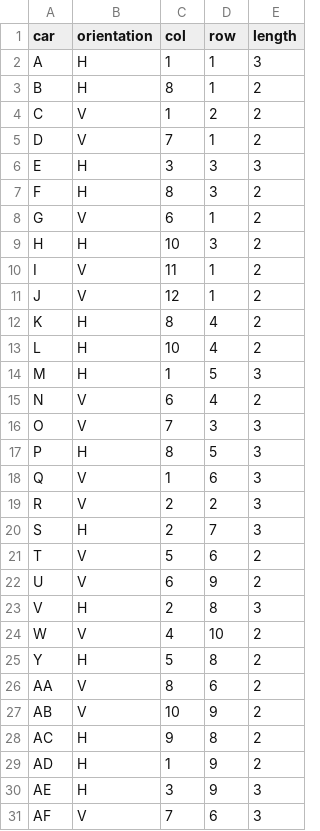
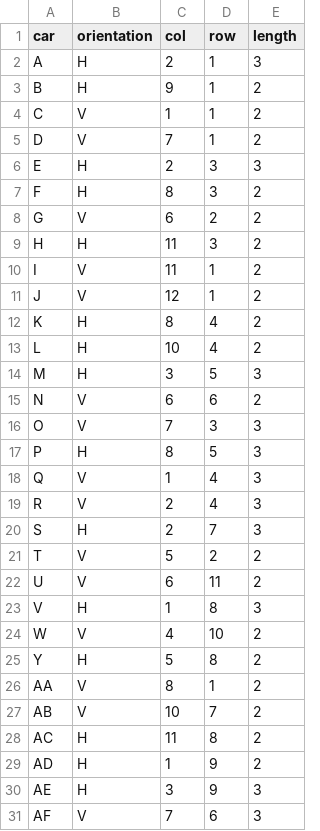
Before and after one commit to ClaudiaGambi/RRRushHour, a CSV file: output/end_board7.csv, drawn as a sheet; only a part is shown; the diff covers the shown part only.

```diff
--- a/output/end_board7.csv
+++ b/output/end_board7.csv
@@ -1,10 +1,10 @@
 car,orientation,col,row,length
-A,H,1,1,3
-B,H,8,1,2
-C,V,1,2,2
+A,H,2,1,3
+B,H,9,1,2
+C,V,1,1,2
 D,V,7,1,2
-E,H,3,3,3
+E,H,2,3,3
 F,H,8,3,2
-G,V,6,1,2
-H,H,10,3,2
+G,V,6,2,2
+H,H,11,3,2
 I,V,11,1,2
@@ -13,17 +13,17 @@ K,H,8,4,2
 L,H,10,4,2
-M,H,1,5,3
-N,V,6,4,2
+M,H,3,5,3
+N,V,6,6,2
 O,V,7,3,3
 P,H,8,5,3
-Q,V,1,6,3
-R,V,2,2,3
+Q,V,1,4,3
+R,V,2,4,3
 S,H,2,7,3
-T,V,5,6,2
-U,V,6,9,2
-V,H,2,8,3
+T,V,5,2,2
+U,V,6,11,2
+V,H,1,8,3
 W,V,4,10,2
 Y,H,5,8,2
-AA,V,8,6,2
-AB,V,10,9,2
-AC,H,9,8,2
+AA,V,8,1,2
+AB,V,10,7,2
+AC,H,11,8,2
 AD,H,1,9,2
```
Also changed, not shown: 8 edited cells elsewhere in this file, output.csv, output/RandomOutput_Board12x12.csv, 10 other files.
